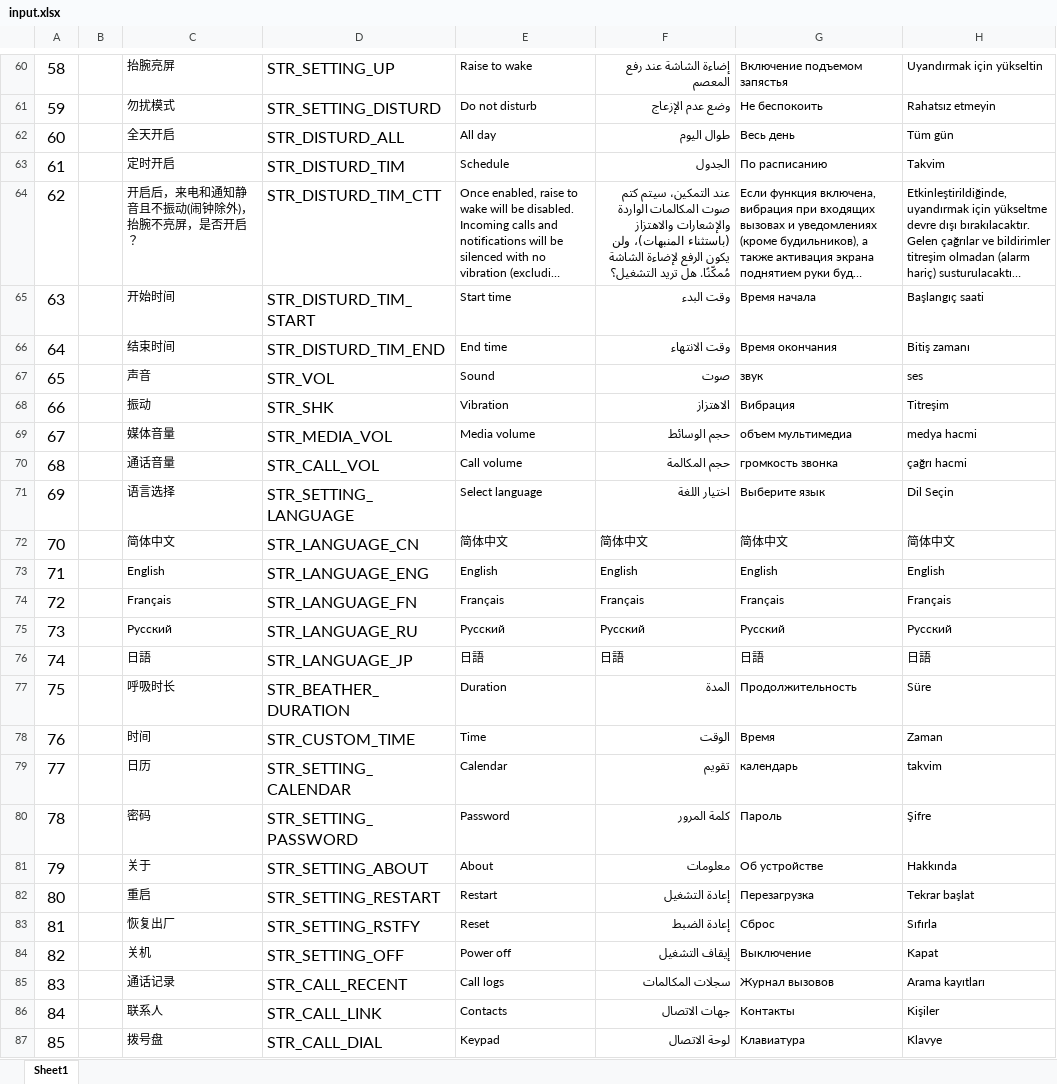
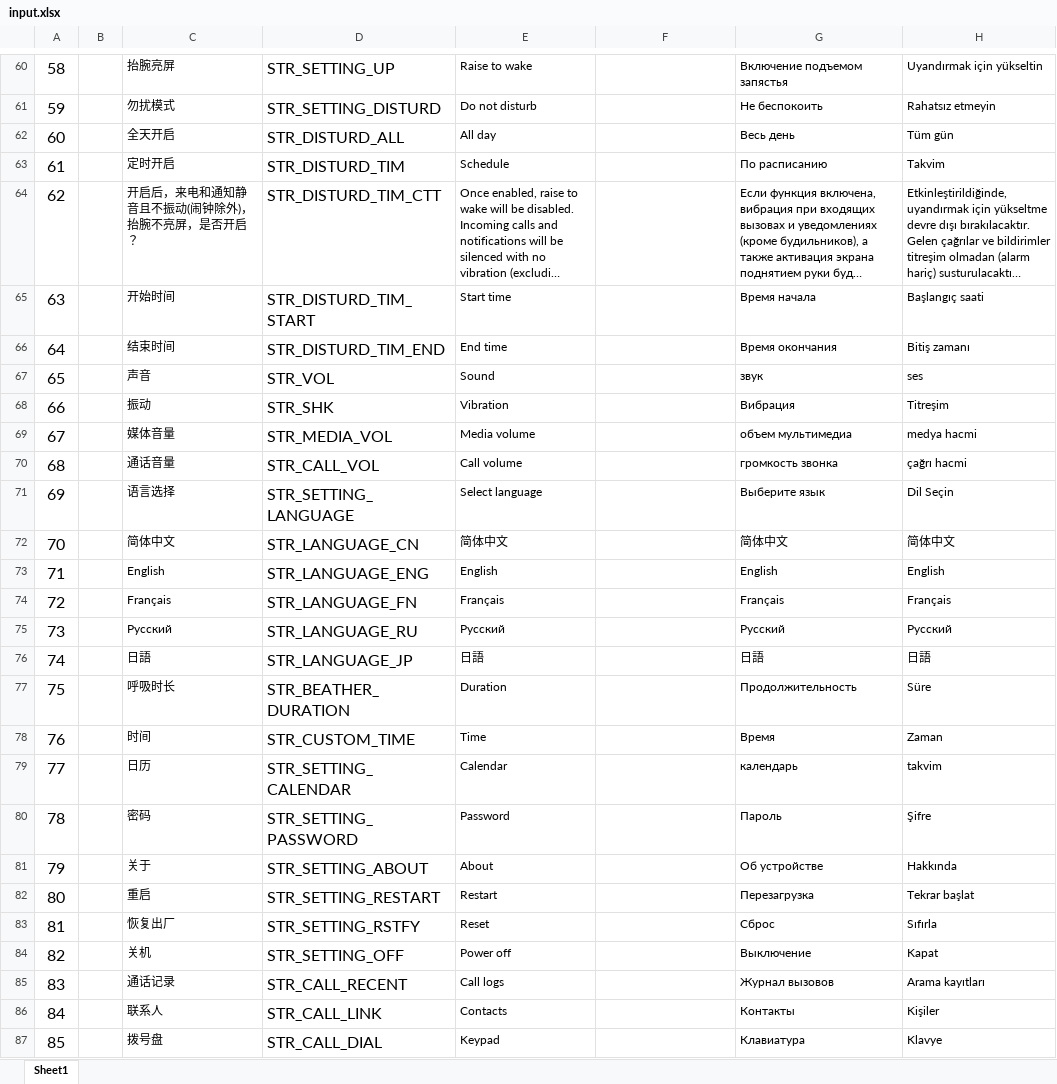
Before and after one commit to zzp2233/569x_AI_AB281GA, an Excel workbook: ute/ui_config_patch/AB281/defaultLanguage/input.xlsx, sheet Sheet1, drawn as a sheet; only a part is shown, gaps mark what is left out; long unchanged cells end in …; values as stored, in another font and other column widths than the file's, no borders; the diff covers the shown part only; the diff names each change by its address in the sheet, - before the commit and + after, or states it on an @@ line.

```diff
--- a/ute/ui_config_patch/AB281/defaultLanguage/input.xlsx (sheet Sheet1)
+++ b/ute/ui_config_patch/AB281/defaultLanguage/input.xlsx (sheet Sheet1)
-F60: إضاءة الشاشة عند رفع المعصم
+F60: (empty)
-F61: وضع عدم الإزعاج
+F61: (empty)
-F62: طوال اليوم
+F62: (empty)
-F63: الجدول
+F63: (empty)
-F64: عند التمكين، سيتم كتم صوت المكالمات الواردة والإشعارات والاهتزاز (باستثناء المنبهات)، ولن يكون الرفع لإضاءة الشاشة مُمكّنًا. هل تريد التشغيل؟
+F64: (empty)
-F65: وقت البدء
+F65: (empty)
-F66: وقت الانتهاء
+F66: (empty)
-F67: صوت
+F67: (empty)
-F68: الاهتزاز
+F68: (empty)
-F69: حجم الوسائط
+F69: (empty)
-F70: حجم المكالمة
+F70: (empty)
-F71: اختيار اللغة
+F71: (empty)
-F72: 简体中文
+F72: (empty)
-F73: English
+F73: (empty)
-F74: Français
+F74: (empty)
-F75: Русский
+F75: (empty)
-F76: 日語
+F76: (empty)
-F77: المدة
+F77: (empty)
-F78: الوقت
+F78: (empty)
-F79: تقويم
+F79: (empty)
-F80: كلمة المرور
+F80: (empty)
-F81: معلومات
+F81: (empty)
-F82: إعادة التشغيل
+F82: (empty)
-F83: إعادة الضبط
+F83: (empty)
-F84: إيقاف التشغيل
+F84: (empty)
-F85: سجلات المكالمات
+F85: (empty)
-F86: جهات الاتصال
+F86: (empty)
-F87: لوحة الاتصال
+F87: (empty)
```
Also changed, not shown: 1 added row and 225 edited cells elsewhere in this sheet, 21 other files.
